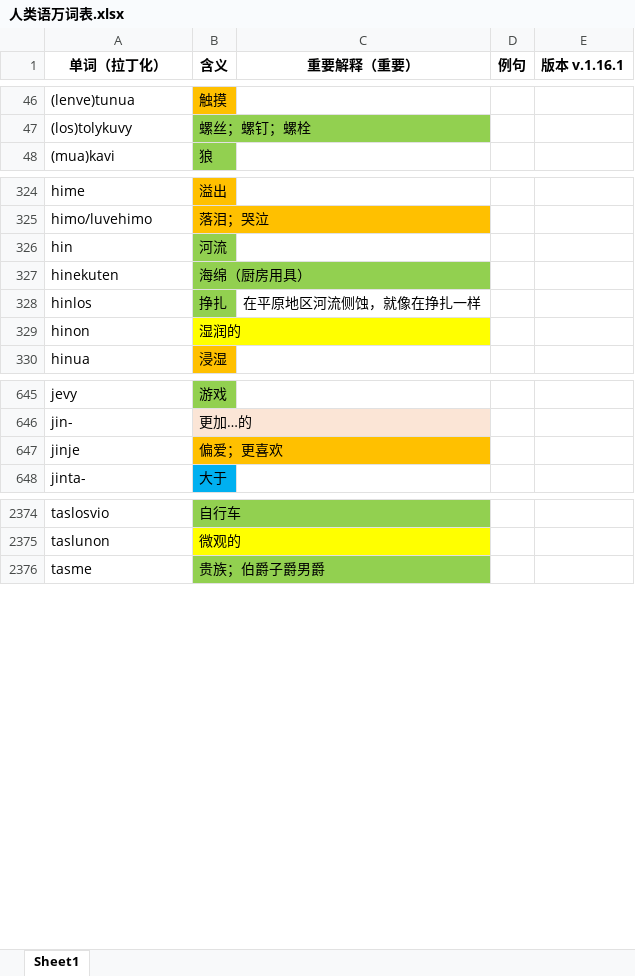
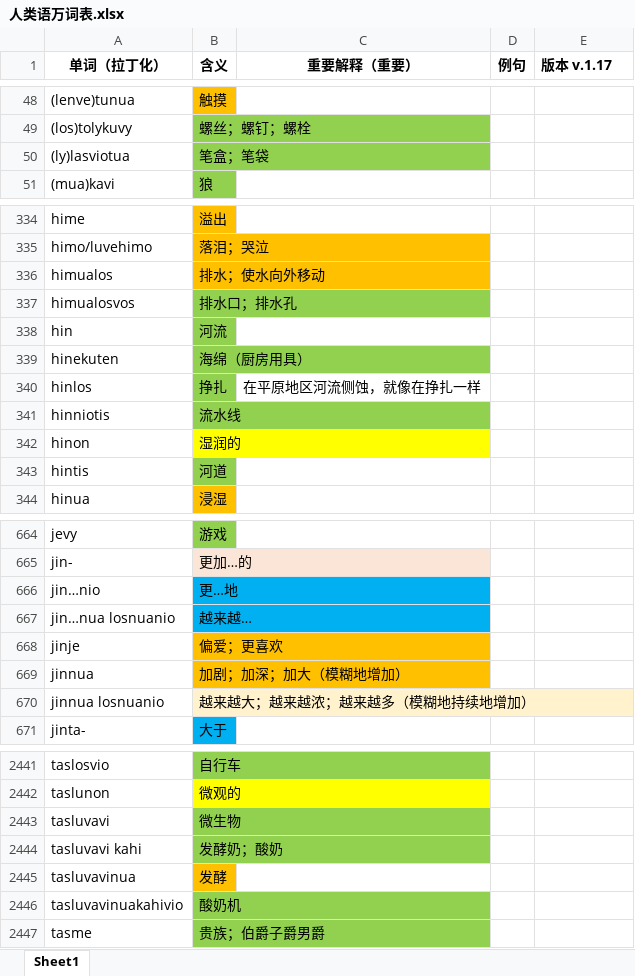
Before and after one commit to Valois-Kuai/vaslanvio, an Excel workbook: file/人类语万词表.xlsx, sheet Sheet1, drawn as a sheet; only a part is shown, gaps mark what is left out; values as stored, in another font and other column widths than the file's, no borders; the diff covers the shown part only; the diff names each change by its address in the sheet, - before the commit and + after, or states it on an @@ line.

```diff
--- a/file/人类语万词表.xlsx (sheet Sheet1)
+++ b/file/人类语万词表.xlsx (sheet Sheet1)
-E1: 版本 v.1.16.1
+E1: 版本 v.1.17
+row 50: (ly)lasviotua | 笔盒；笔袋
+row 336: himualos | 排水；使水向外移动
+row 337: himualosvos | 排水口；排水孔
+row 341: hinniotis | 流水线
+row 343: hintis | 河道
+row 666: jin…nio | 更…地
+row 667: jin…nua losnuanio | 越来越…
+row 669: jinnua | 加剧；加深；加大（模糊地增加）
+row 670: jinnua losnuanio | 越来越大；越来越浓；越来越多（模糊地持续地增加）
+row 2443: tasluvavi | 微生物
+row 2444: tasluvavi kahi | 发酵奶；酸奶
+row 2445: tasluvavinua | 发酵
+row 2446: tasluvavinuakahivio | 酸奶机
```
Also changed, not shown: 78 added rows, 8 removed rows and 15 edited cells elsewhere in this sheet, 7 other files.
